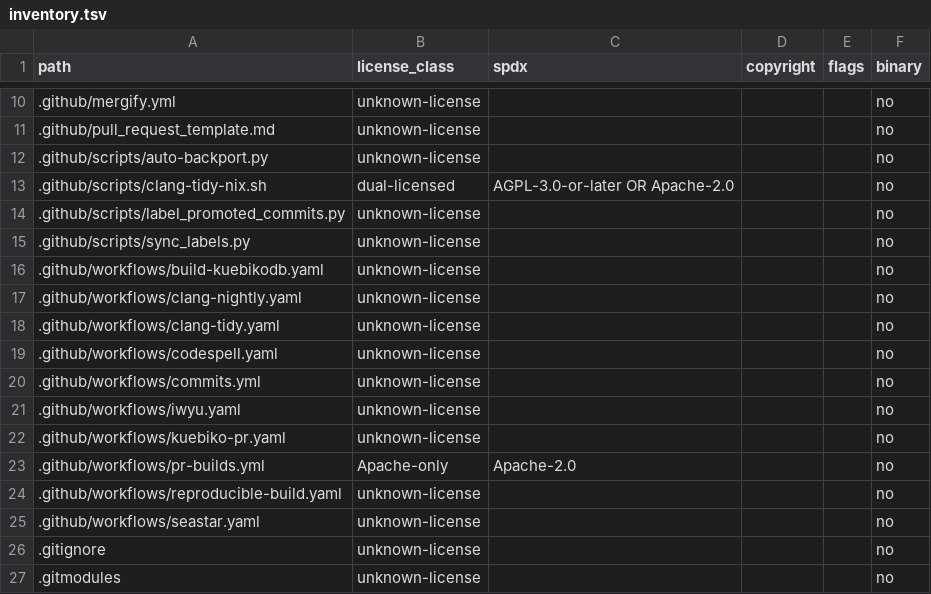
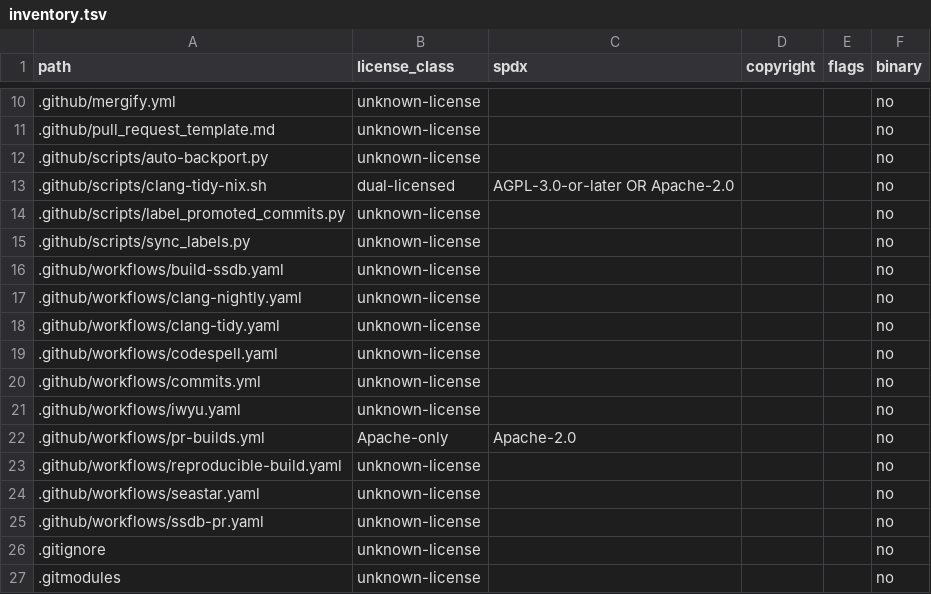
Before and after one commit to inngest/ssdb, a TSV file: docs/relicensing/inventory.tsv, drawn as a sheet; only a part is shown, gaps mark what is left out.

Commit message:
chore: rename fork to ssdb

```diff
--- a/docs/relicensing/inventory.tsv
+++ b/docs/relicensing/inventory.tsv
@@ -15,3 +15,3 @@ path	license_class	spdx	copyright	flags	binary
 .github/scripts/sync_labels.py	unknown-license				no
-.github/workflows/build-kuebikodb.yaml	unknown-license				no
+.github/workflows/build-ssdb.yaml	unknown-license				no
 .github/workflows/clang-nightly.yaml	unknown-license				no
@@ -21,3 +21,2 @@ path	license_class	spdx	copyright	flags	binary
 .github/workflows/iwyu.yaml	unknown-license				no
-.github/workflows/kuebiko-pr.yaml	unknown-license				no
 .github/workflows/pr-builds.yml	Apache-only	Apache-2.0			no
@@ -25,2 +24,3 @@ path	license_class	spdx	copyright	flags	binary
 .github/workflows/seastar.yaml	unknown-license				no
+.github/workflows/ssdb-pr.yaml	unknown-license				no
 .gitignore	unknown-license				no
```
Also changed, not shown: 14 other files.
